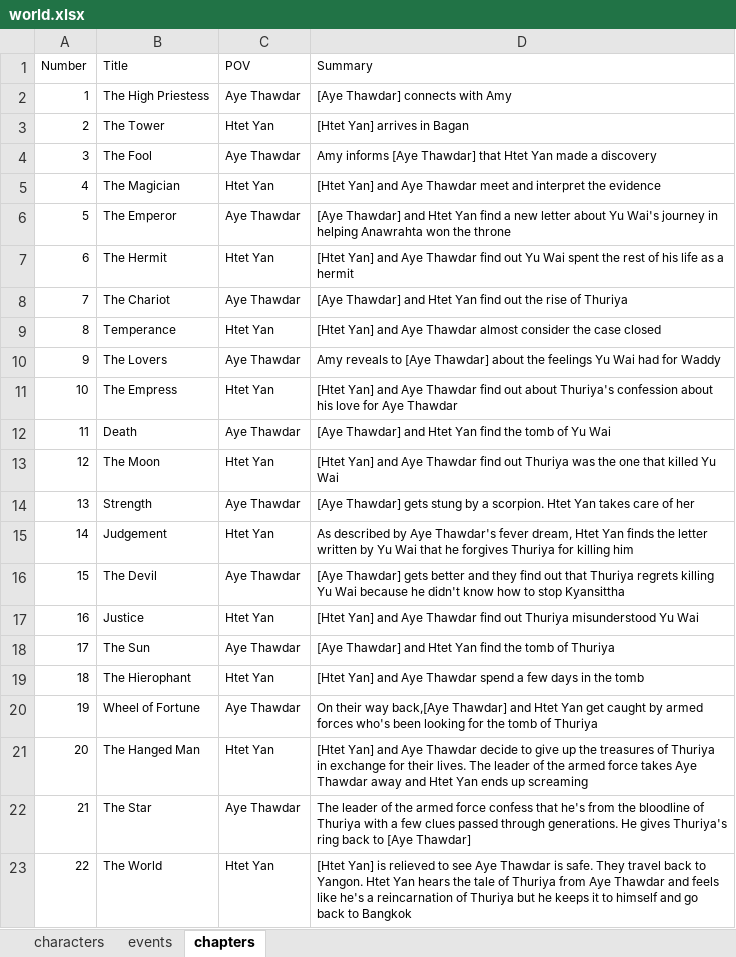
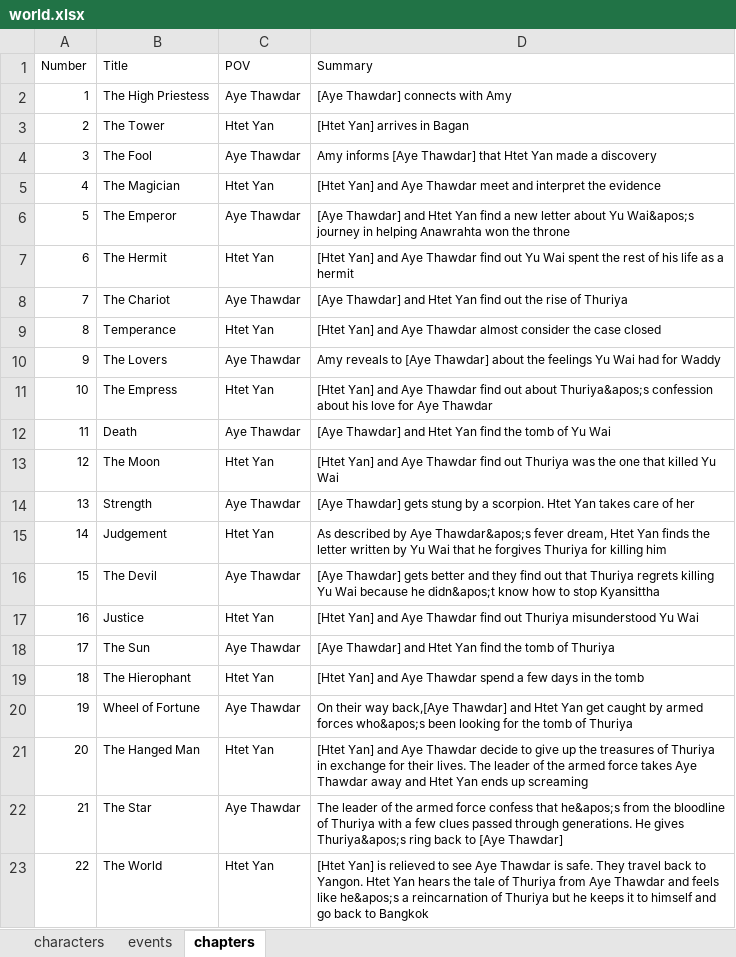
Before and after one commit to pwhb/parthenon, an Excel workbook: stranded-travellers-saga/sorrow flows down the irrawaddy/outline/world.xlsx, sheet chapters, drawn as a sheet; values as stored, in another font and other column widths than the file's, no borders; the diff names each change by its address in the sheet, - before the commit and + after, or states it on an @@ line.

```diff
--- a/stranded-travellers-saga/sorrow flows down the irrawaddy/outline/world.xlsx (sheet chapters)
+++ b/stranded-travellers-saga/sorrow flows down the irrawaddy/outline/world.xlsx (sheet chapters)
-D6 (Summary): …about Yu Wai's journey in…
+D6 (Summary): …about Yu Wai&apos;s journey in…
-D11 (Summary): …out about Thuriya's confession about…
+D11 (Summary): …out about Thuriya&apos;s confession about…
-D15 (Summary): …by Aye Thawdar's fever dream,…
+D15 (Summary): …by Aye Thawdar&apos;s fever dream,…
-D16 (Summary): …because he didn't know how…
+D16 (Summary): …because he didn&apos;t know how…
-D20 (Summary): …armed forces who's been looking…
+D20 (Summary): …armed forces who&apos;s been looking…
-D22 (Summary): …confess that he's from the bloodline of Thuriya with a few clues passed through generations. He gives Thuriya's ring back…
+D22 (Summary): …confess that he&apos;s from the bloodline of Thuriya with a few clues passed through generations. He gives Thuriya&apos;s ring back…
-D23 (Summary): …feels like he's a reincarnation…
+D23 (Summary): …feels like he&apos;s a reincarnation…
```
Also changed, not shown: 2 other files.
